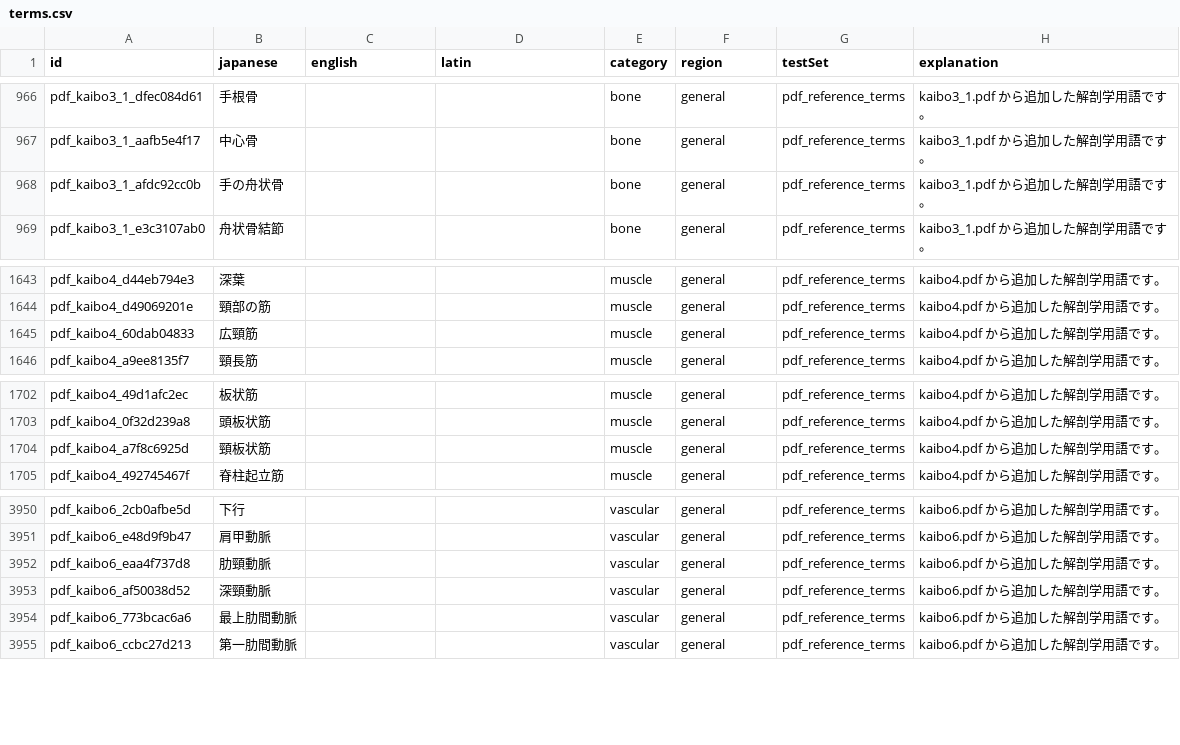
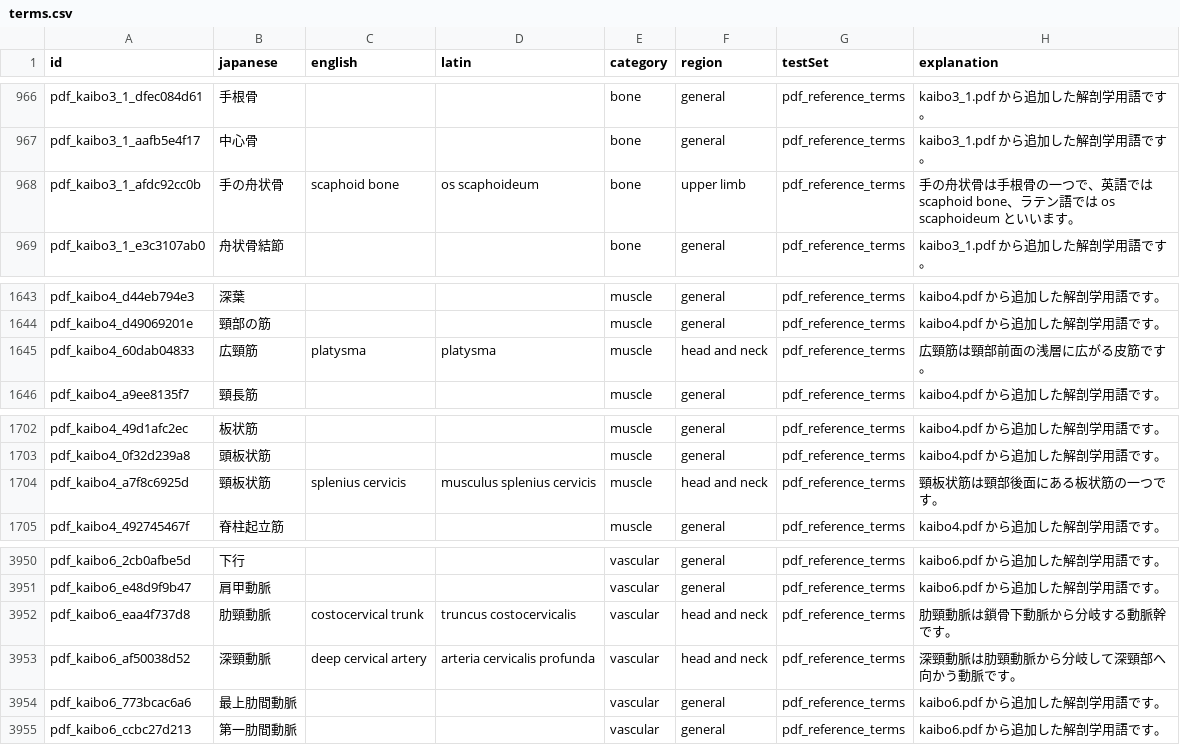
Before and after one commit to SatoruMuro/anatodrill, a CSV file: content/csv/terms.csv, drawn as a sheet; only a part is shown, gaps mark what is left out; the diff covers the shown part only.

```diff
--- a/content/csv/terms.csv
+++ b/content/csv/terms.csv
@@ -967,3 +967,3 @@ pdf_kaibo3_1_dfec084d61,手根骨,,,bone,general,pdf_reference_terms,kaibo3_1.pd
 pdf_kaibo3_1_aafb5e4f17,中心骨,,,bone,general,pdf_reference_terms,kaibo3_1.pdf から追加した解剖学用語です。
-pdf_kaibo3_1_afdc92cc0b,手の舟状骨,,,bone,general,pdf_reference_terms,kaibo3_1.pdf から追加した解剖学用語です。
+pdf_kaibo3_1_afdc92cc0b,手の舟状骨,scaphoid bone,os scaphoideum,bone,upper limb,pdf_reference_terms,手の舟状骨は手根骨の一つで、英語では scaphoid bone、ラテン語では os scaphoideum といいます。
 pdf_kaibo3_1_e3c3107ab0,舟状骨結節,,,bone,general,pdf_reference_terms,kaibo3_1.pdf から追加した解剖学用語です。
@@ -1644,3 +1644,3 @@ pdf_kaibo4_d44eb794e3,深葉,,,muscle,general,pdf_reference_terms,kaibo4.pdf か
 pdf_kaibo4_d49069201e,頸部の筋,,,muscle,general,pdf_reference_terms,kaibo4.pdf から追加した解剖学用語です。
-pdf_kaibo4_60dab04833,広頸筋,,,muscle,general,pdf_reference_terms,kaibo4.pdf から追加した解剖学用語です。
+pdf_kaibo4_60dab04833,広頸筋,platysma,platysma,muscle,head and neck,pdf_reference_terms,広頸筋は頸部前面の浅層に広がる皮筋です。
 pdf_kaibo4_a9ee8135f7,頸長筋,,,muscle,general,pdf_reference_terms,kaibo4.pdf から追加した解剖学用語です。
@@ -1703,3 +1703,3 @@ pdf_kaibo4_49d1afc2ec,板状筋,,,muscle,general,pdf_reference_terms,kaibo4.pdf
 pdf_kaibo4_0f32d239a8,頭板状筋,,,muscle,general,pdf_reference_terms,kaibo4.pdf から追加した解剖学用語です。
-pdf_kaibo4_a7f8c6925d,頸板状筋,,,muscle,general,pdf_reference_terms,kaibo4.pdf から追加した解剖学用語です。
+pdf_kaibo4_a7f8c6925d,頸板状筋,splenius cervicis,musculus splenius cervicis,muscle,head and neck,pdf_reference_terms,頸板状筋は頸部後面にある板状筋の一つです。
 pdf_kaibo4_492745467f,脊柱起立筋,,,muscle,general,pdf_reference_terms,kaibo4.pdf から追加した解剖学用語です。
@@ -3951,4 +3951,4 @@ pdf_kaibo6_2cb0afbe5d,下行,,,vascular,general,pdf_reference_terms,kaibo6.pdf
 pdf_kaibo6_e48d9f9b47,肩甲動脈,,,vascular,general,pdf_reference_terms,kaibo6.pdf から追加した解剖学用語です。
-pdf_kaibo6_eaa4f737d8,肋頸動脈,,,vascular,general,pdf_reference_terms,kaibo6.pdf から追加した解剖学用語です。
-pdf_kaibo6_af50038d52,深頸動脈,,,vascular,general,pdf_reference_terms,kaibo6.pdf から追加した解剖学用語です。
+pdf_kaibo6_eaa4f737d8,肋頸動脈,costocervical trunk,truncus costocervicalis,vascular,head and neck,pdf_reference_terms,肋頸動脈は鎖骨下動脈から分岐する動脈幹です。
+pdf_kaibo6_af50038d52,深頸動脈,deep cervical artery,arteria cervicalis profunda,vascular,head and neck,pdf_reference_terms,深頸動脈は肋頸動脈から分岐して深頸部へ向かう動脈です。
 pdf_kaibo6_773bcac6a6,最上肋間動脈,,,vascular,general,pdf_reference_terms,kaibo6.pdf から追加した解剖学用語です。
```
Also changed, not shown: 16 added rows and 8 edited cells elsewhere in this file, content/csv/image_labels.csv, 5 other files.
